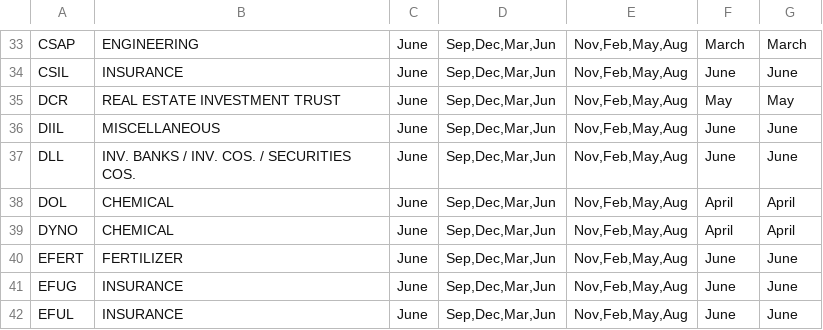
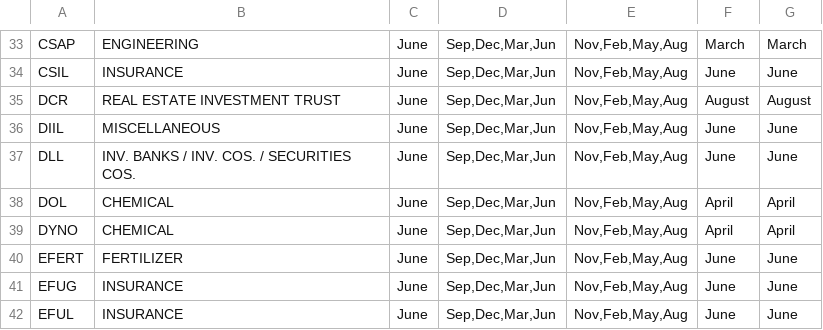
Before and after one commit to AmmarJamshed/DividendFlowPK, a CSV file: data/financials/psx_quarter_cycles.csv, drawn as a sheet; only a part is shown, gaps mark what is left out.

```diff
--- a/data/financials/psx_quarter_cycles.csv
+++ b/data/financials/psx_quarter_cycles.csv
@@ -34,3 +34,3 @@ CSAP,ENGINEERING,June,"Sep,Dec,Mar,Jun","Nov,Feb,May,Aug",March,March
 CSIL,INSURANCE,June,"Sep,Dec,Mar,Jun","Nov,Feb,May,Aug",June,June
-DCR,REAL ESTATE INVESTMENT TRUST,June,"Sep,Dec,Mar,Jun","Nov,Feb,May,Aug",May,May
+DCR,REAL ESTATE INVESTMENT TRUST,June,"Sep,Dec,Mar,Jun","Nov,Feb,May,Aug",August,August
 DIIL,MISCELLANEOUS,June,"Sep,Dec,Mar,Jun","Nov,Feb,May,Aug",June,June
```
